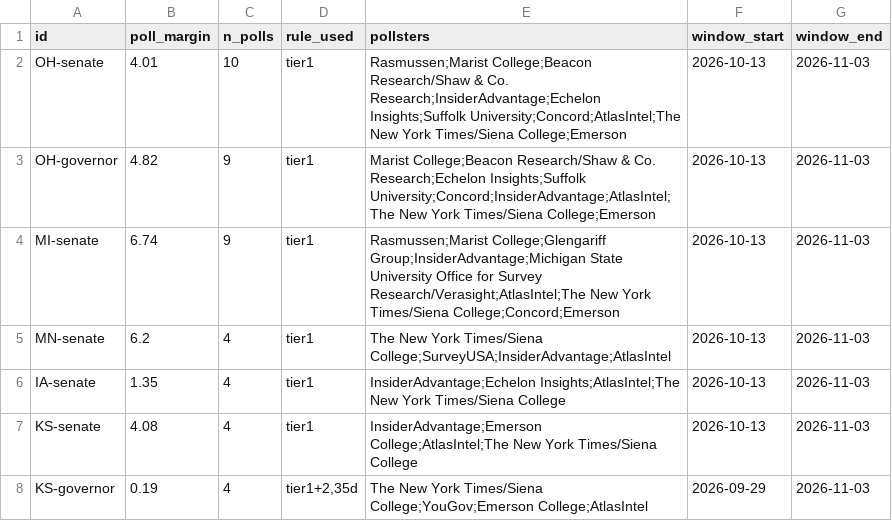
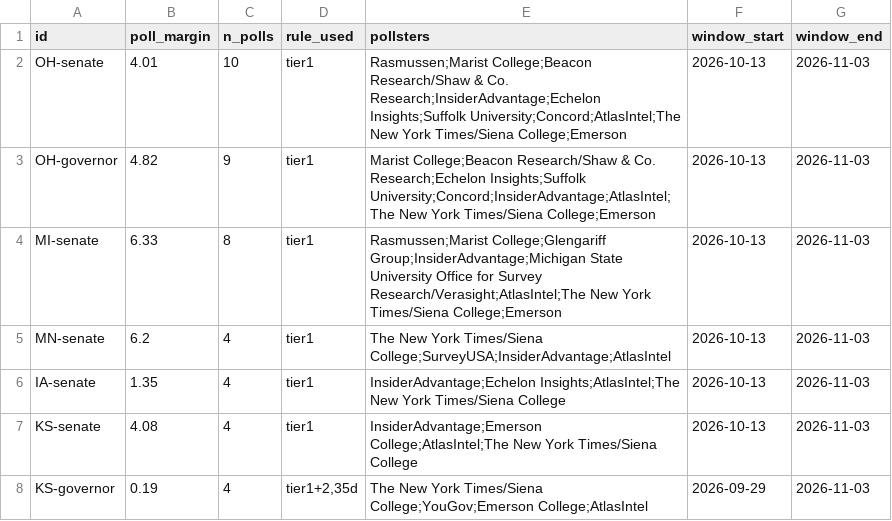
Before and after one commit to danbaer0413-cpu/election-needle, a CSV file: data/poll_inputs_auto.csv, drawn as a sheet; only a part is shown.

```diff
--- a/data/poll_inputs_auto.csv
+++ b/data/poll_inputs_auto.csv
@@ -3,3 +3,3 @@ OH-senate,4.01,10,tier1,Rasmussen;Marist College;Beacon Research/Shaw & Co. Rese
 OH-governor,4.82,9,tier1,Marist College;Beacon Research/Shaw & Co. Research;Echelon Insights;Suffolk University;Concord;InsiderAdvantage;AtlasIntel;The New York Times/Siena College;Emerson,2026-10-13,2026-11-03
-MI-senate,6.74,9,tier1,Rasmussen;Marist College;Glengariff Group;InsiderAdvantage;Michigan State University Office for Survey Research/Verasight;AtlasIntel;The New York Times/Siena College;Concord;Emerson,2026-10-13,2026-11-03
+MI-senate,6.33,8,tier1,Rasmussen;Marist College;Glengariff Group;InsiderAdvantage;Michigan State University Office for Survey Research/Verasight;AtlasIntel;The New York Times/Siena College;Emerson,2026-10-13,2026-11-03
 MN-senate,6.2,4,tier1,The New York Times/Siena College;SurveyUSA;InsiderAdvantage;AtlasIntel,2026-10-13,2026-11-03
```
Also changed, not shown: data/civic_early_log.csv, data/needle_log.csv, 8 other files.
